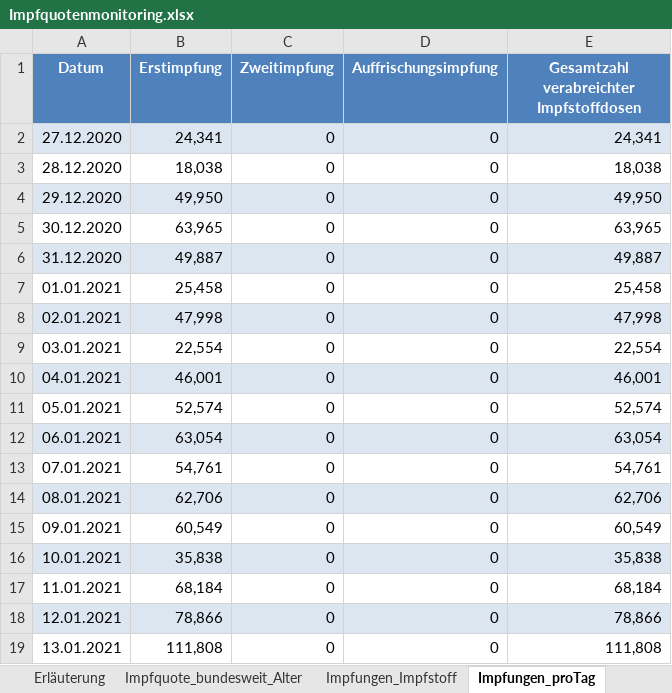
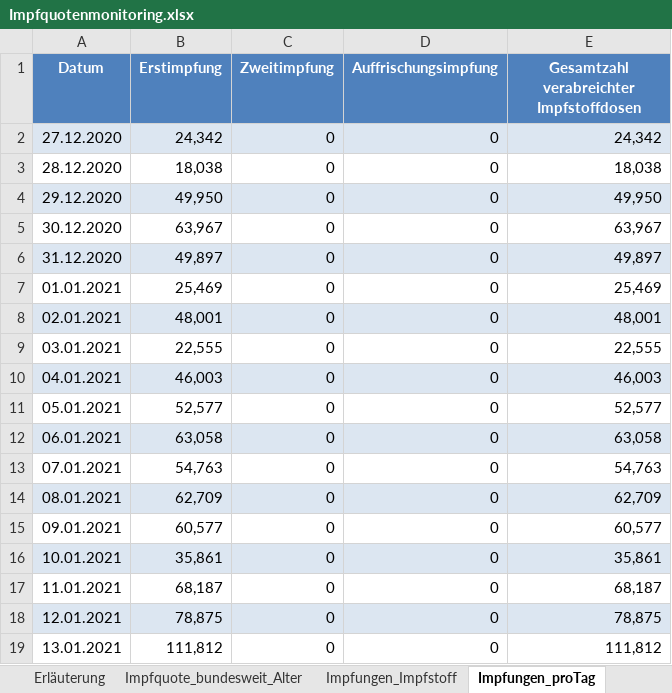
Before and after one commit to hodoi05/vaccinedata, an Excel workbook: data/source/Impfquotenmonitoring.xlsx, sheet Impfungen_proTag, drawn as a sheet; only a part is shown; values as stored, in another font and other column widths than the file's, no borders; the diff covers the shown part only; the diff names each change by its address in the sheet, - before the commit and + after, or states it on an @@ line.

```diff
--- a/data/source/Impfquotenmonitoring.xlsx (sheet Impfungen_proTag)
+++ b/data/source/Impfquotenmonitoring.xlsx (sheet Impfungen_proTag)
-B2 (Erstimpfung): 24,341
+B2 (Erstimpfung): 24,342
-E2: 24,341
+E2: 24,342
-B5 (Erstimpfung): 63,965
+B5 (Erstimpfung): 63,967
-E5: 63,965
+E5: 63,967
-B6 (Erstimpfung): 49,887
+B6 (Erstimpfung): 49,897
-E6: 49,887
+E6: 49,897
-B7 (Erstimpfung): 25,458
+B7 (Erstimpfung): 25,469
-E7: 25,458
+E7: 25,469
-B8 (Erstimpfung): 47,998
+B8 (Erstimpfung): 48,001
-E8: 47,998
+E8: 48,001
-B9 (Erstimpfung): 22,554
+B9 (Erstimpfung): 22,555
-E9: 22,554
+E9: 22,555
-B10 (Erstimpfung): 46,001
+B10 (Erstimpfung): 46,003
-E10: 46,001
+E10: 46,003
-B11 (Erstimpfung): 52,574
+B11 (Erstimpfung): 52,577
-E11: 52,574
+E11: 52,577
-B12 (Erstimpfung): 63,054
+B12 (Erstimpfung): 63,058
-E12: 63,054
+E12: 63,058
-B13 (Erstimpfung): 54,761
+B13 (Erstimpfung): 54,763
-E13: 54,761
+E13: 54,763
-B14 (Erstimpfung): 62,706
+B14 (Erstimpfung): 62,709
-E14: 62,706
+E14: 62,709
-B15 (Erstimpfung): 60,549
+B15 (Erstimpfung): 60,577
-E15: 60,549
+E15: 60,577
-B16 (Erstimpfung): 35,838
+B16 (Erstimpfung): 35,861
-E16: 35,838
+E16: 35,861
-B17 (Erstimpfung): 68,184
+B17 (Erstimpfung): 68,187
-E17: 68,184
+E17: 68,187
-B18 (Erstimpfung): 78,866
+B18 (Erstimpfung): 78,875
-E18: 78,866
+E18: 78,875
-B19 (Erstimpfung): 111,808
+B19 (Erstimpfung): 111,812
-E19: 111,808
+E19: 111,812
```
Also changed, not shown: 1 added row, 783 edited cells and cell formats elsewhere in this sheet, sheet Impfungen_Impfstoff, sheet Impfquote_bundesweit_Alter, sheet Erläuterung, 18 other files.
